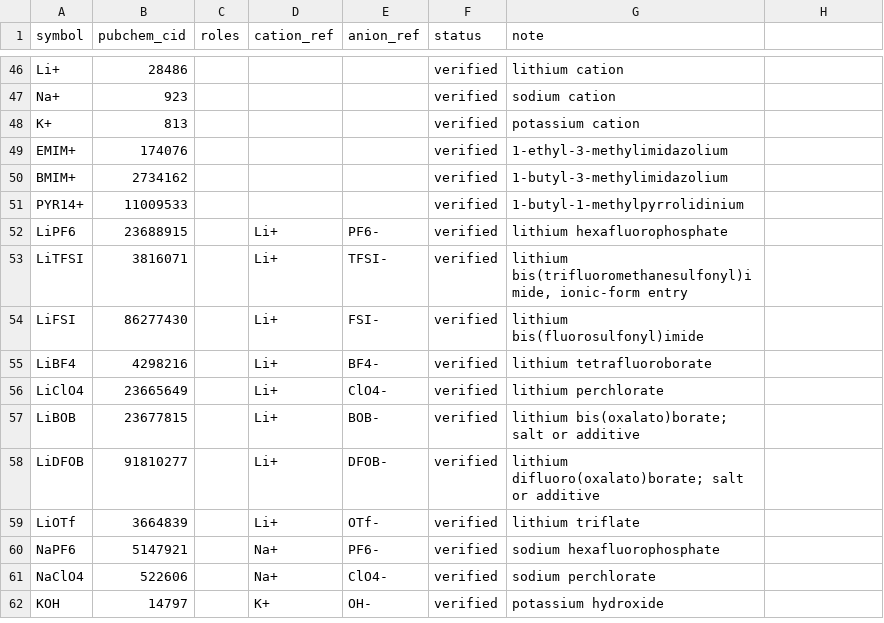
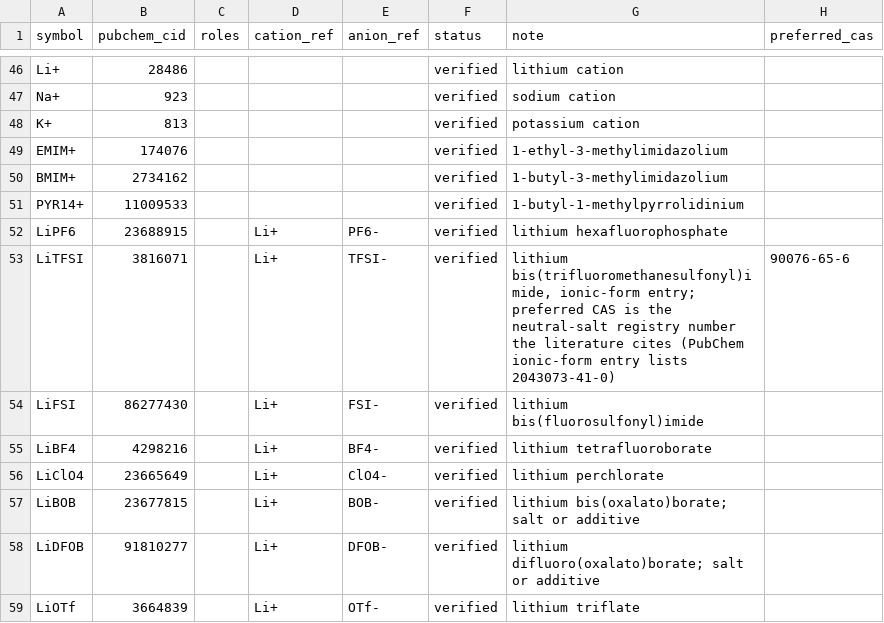
Before and after one commit to BIG-MAP/BattINFO, a CSV file: tools/substances/seed.csv, drawn as a sheet; only a part is shown, gaps mark what is left out; the shorter side is filled out with more unchanged rows; the diff names each change by its address in the sheet, - before the commit and + after, or states it on an @@ line.

Commit message:
Substance identity un-parked: rulings reconciled, preferred CAS lands
The draft branch merges the whole pre-tag train (description-pattern
rulings, BPX phases 0-1, organizations, equipment emitters) with zero
conflicts, and the identity emission needed no relocation: InChIKey and
SMILES are chemistry literals on physical substance nodes, and the
PubChem compound page under schema:sameAs is a reference page - not a
class IRI and not a SKOS concept, so neither red-team ruling applies.
Full suite 2173 green on the merged branch.

Seed fixes from the PR's own punch list:

- preferred_cas column: a hand-verified override that beats the
  synonym-derived number. PubChem's ionic-form LiTFSI entry lists
  2043073-41-0 first while the literature cites the neutral-salt
  90076-65-6 - and that number does not even appear among the ionic
  entry's synonyms, which is exactly why it must be a reviewed seed
  value (format-checked, never guessed)
- the G3/triglyme row stays a follow-up: PubChem throttled every
  fixture-fetch attempt and fabricating verified fixtures is off the
  table

Docs: the electrolytes page teaches the identity stamping; changelog
entry added (the draft never carried one).

```diff
--- a/tools/substances/seed.csv
+++ b/tools/substances/seed.csv
-H1: (empty)
+H1: preferred_cas
-G53 (note): …bis(trifluoromethanesulfonyl)imide, ionic-form entry
+G53 (note): …bis(trifluoromethanesulfonyl)imide, ionic-form entry; preferred CAS is the neutral-salt registry number the literature cites (PubChem ionic-form entry lists 2043073-41-0)
-H53 (preferred_cas): (empty)
+H53 (preferred_cas): 90076-65-6
```
Also changed, not shown: 5 other files.
